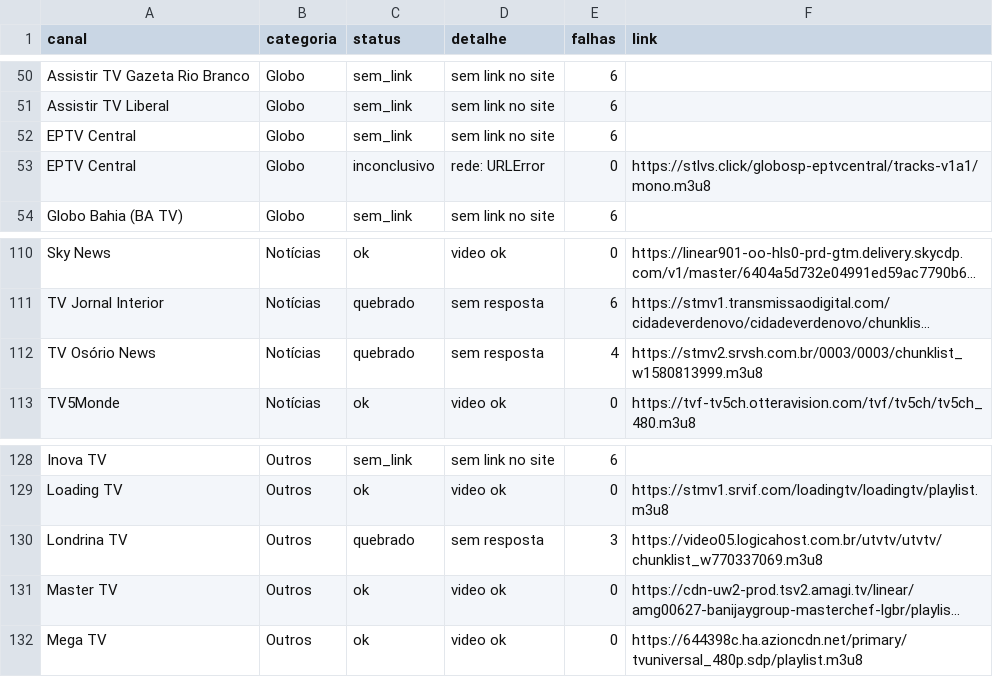
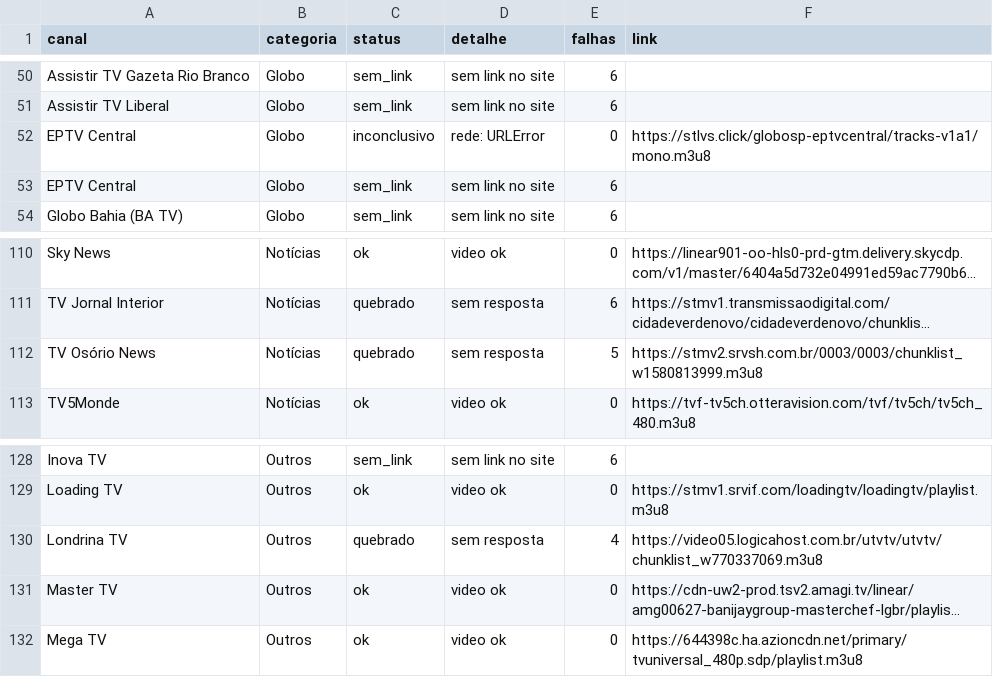
Before and after one commit to josemtocco/fotodicas, a CSV file: relatorio_teste.csv, drawn as a sheet; only a part is shown, gaps mark what is left out; long unchanged cells end in …; the diff covers the shown part only; the diff names each change by its address in the sheet, - before the commit and + after, or states it on an @@ line.

```diff
--- a/relatorio_teste.csv
+++ b/relatorio_teste.csv
@@ row 53 moved to row 52: EPTV Central @@
-E112 (falhas): 4
+E112 (falhas): 5
-E130 (falhas): 3
+E130 (falhas): 4
```
Also changed, not shown: 14 edited cells elsewhere in this file, 2 other files.
